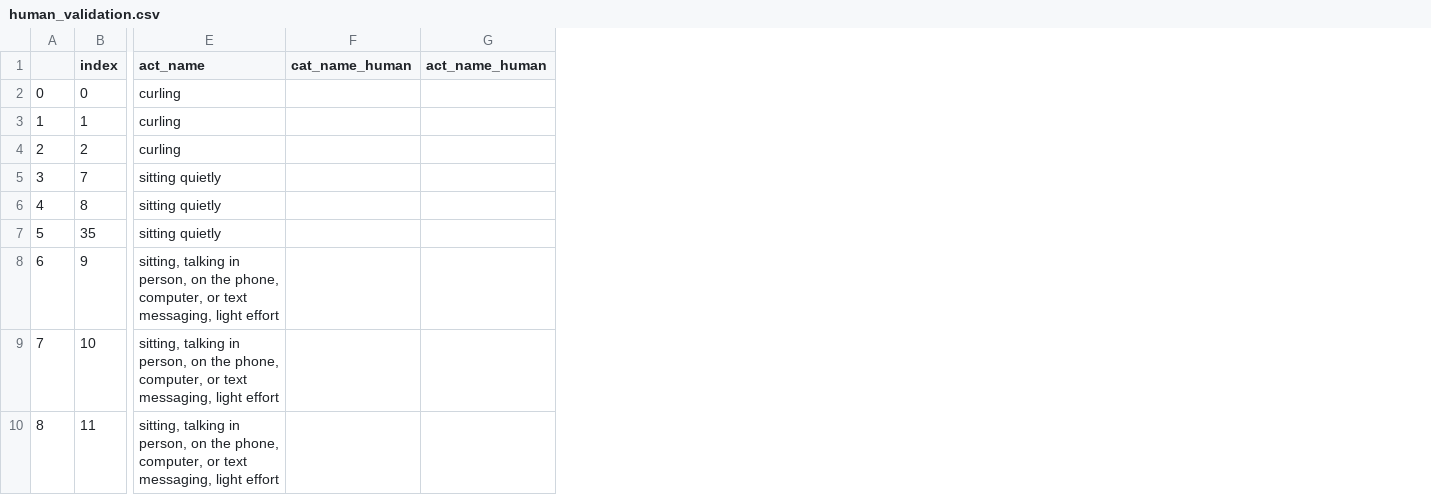
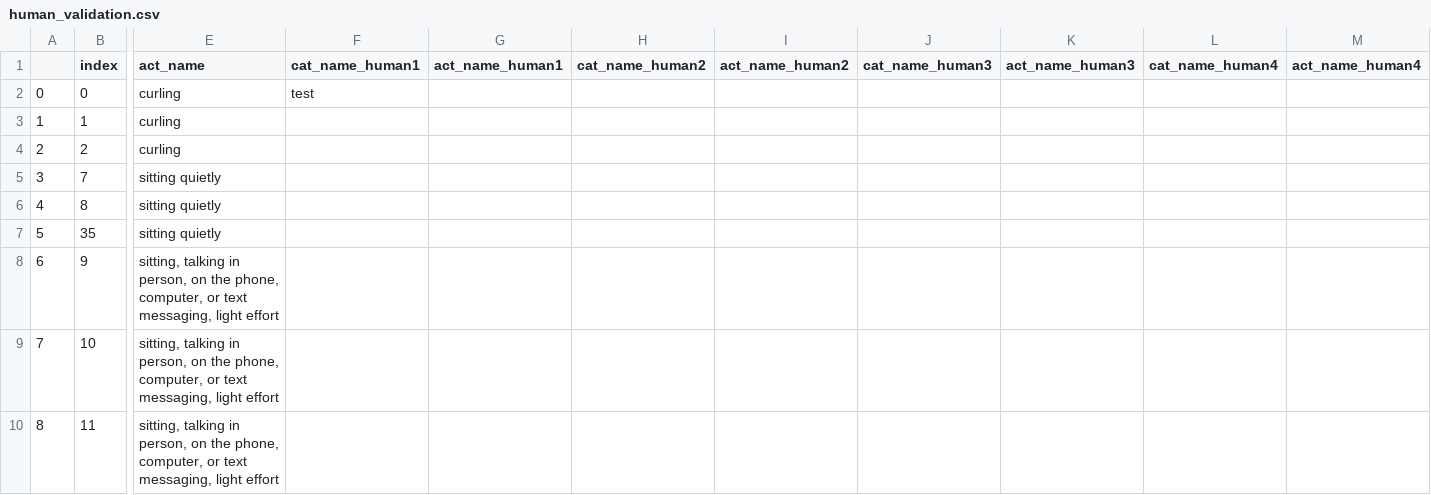
Before and after one commit to ferluque/ValidationApp, a CSV file: ValidationAppWeb/resources/human_validation.csv, drawn as a sheet; only a part is shown, gaps mark what is left out; removed rows and columns are numbered as before the commit, all else as after; the diff names each change by its address in the sheet, - before the commit and + after, or states it on an @@ line.

Commit message:
Loading human validation images

```diff
--- a/ValidationAppWeb/resources/human_validation.csv
+++ b/ValidationAppWeb/resources/human_validation.csv
-column F (cat_name_human), empty
-column G (act_name_human), empty
+column F (cat_name_human1), row 2: test
+column G (act_name_human1), empty
+column H (cat_name_human2), empty
+column I (act_name_human2), empty
+column J (cat_name_human3), empty
+column K (act_name_human3), empty
+column L (cat_name_human4), empty
+column M (act_name_human4), empty
```
Also changed, not shown: 2 other files.
